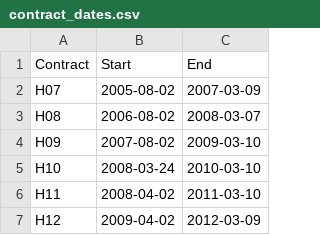
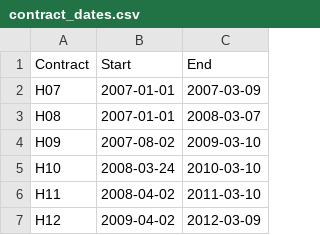
Before and after one commit to MMAIWatts/MMAI823_FuturesPrediction, a CSV file: data/contract_dates.csv, drawn as a sheet; only a part is shown.

Commit message:
Create batches for train-test across contract dates.

```diff
--- a/data/contract_dates.csv
+++ b/data/contract_dates.csv
@@ -1,4 +1,4 @@
 Contract,Start,End
-H07,2005-08-02,2007-03-09
-H08,2006-08-02,2008-03-07
+H07,2007-01-01,2007-03-09
+H08,2007-01-01,2008-03-07
 H09,2007-08-02,2009-03-10
```
Also changed, not shown: 10 other files.
